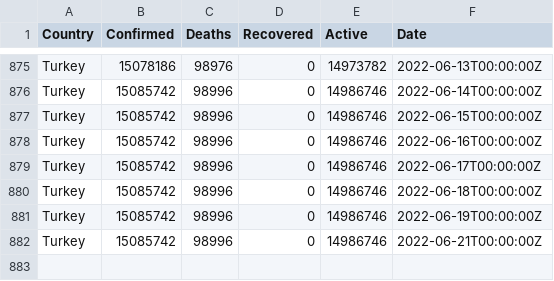
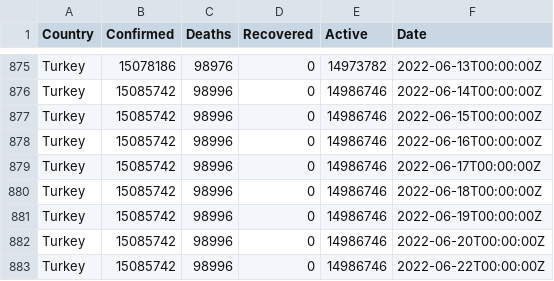
Before and after one commit to ocakhasan/fetch_covid_daily, a CSV file: turkey_covid.csv, drawn as a sheet; only a part is shown, gaps mark what is left out.

```diff
--- a/turkey_covid.csv
+++ b/turkey_covid.csv
@@ -881,2 +881,3 @@ Turkey,15085742,98996,0,14986746,2022-06-18T00:00:00Z
 Turkey,15085742,98996,0,14986746,2022-06-19T00:00:00Z
-Turkey,15085742,98996,0,14986746,2022-06-21T00:00:00Z
+Turkey,15085742,98996,0,14986746,2022-06-20T00:00:00Z
+Turkey,15085742,98996,0,14986746,2022-06-22T00:00:00Z
```
